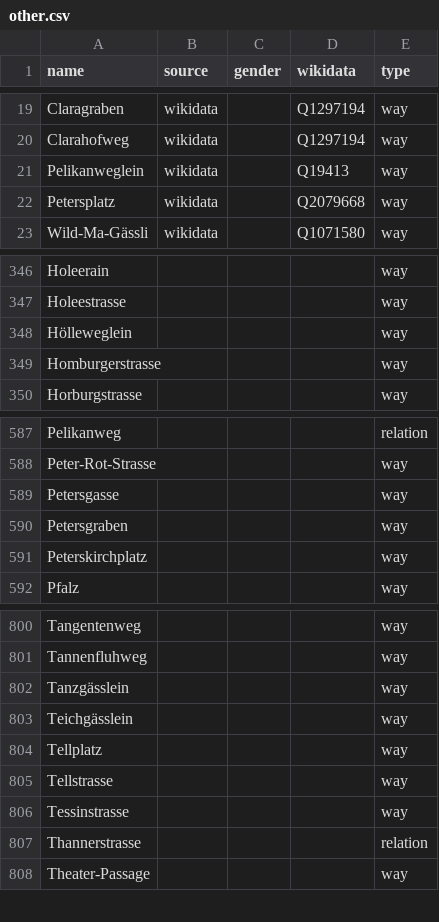
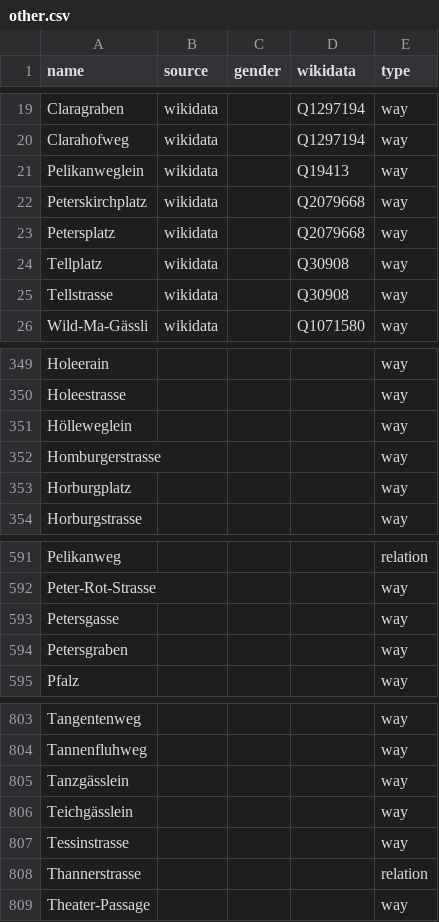
Before and after one commit to EqualStreetNames/equalstreetnames-basel, a CSV file: data/other.csv, drawn as a sheet; only a part is shown, gaps mark what is left out.

```diff
--- a/data/other.csv
+++ b/data/other.csv
@@ -21,3 +21,6 @@ Clarahofweg,wikidata,,Q1297194,way
 Pelikanweglein,wikidata,,Q19413,way
+Peterskirchplatz,wikidata,,Q2079668,way
 Petersplatz,wikidata,,Q2079668,way
+Tellplatz,wikidata,,Q30908,way
+Tellstrasse,wikidata,,Q30908,way
 Wild-Ma-Gässli,wikidata,,Q1071580,way
@@ -349,2 +352,3 @@ Hölleweglein,,,,way
 Homburgerstrasse,,,,way
+Horburgplatz,,,,way
 Horburgstrasse,,,,way
@@ -590,3 +594,2 @@ Petersgasse,,,,way
 Petersgraben,,,,way
-Peterskirchplatz,,,,way
 Pfalz,,,,way
@@ -803,4 +806,2 @@ Tanzgässlein,,,,way
 Teichgässlein,,,,way
-Tellplatz,,,,way
-Tellstrasse,,,,way
 Tessinstrasse,,,,way
```
Also changed, not shown: 2 other files.
